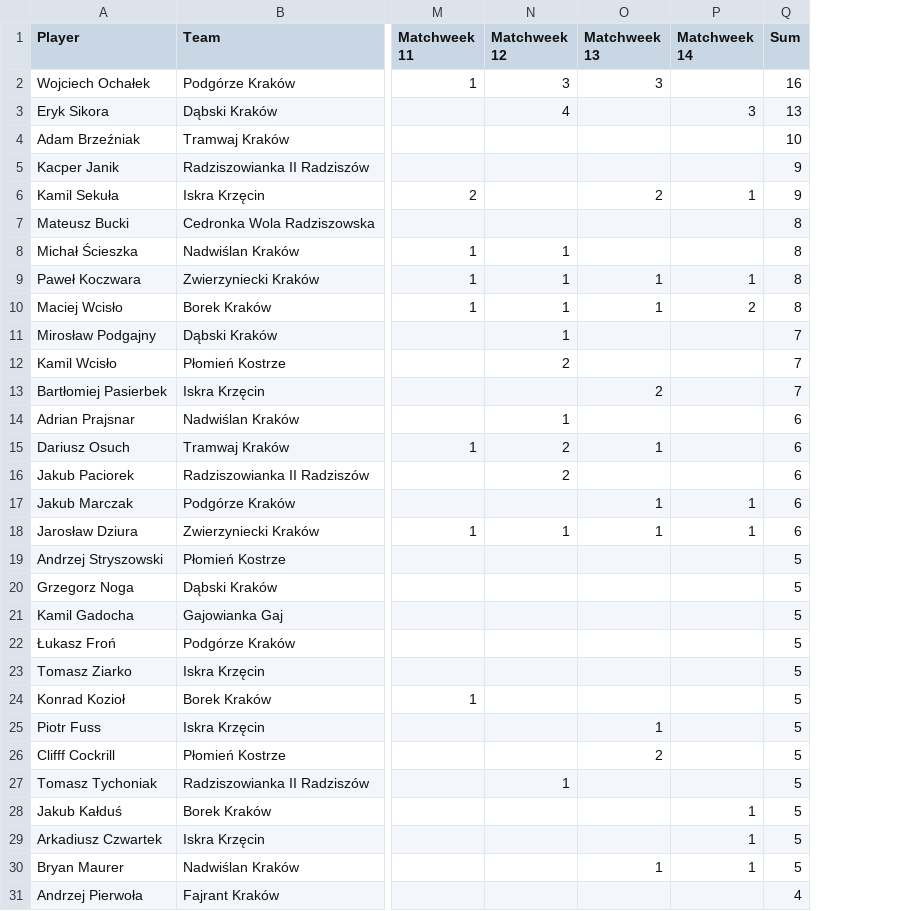
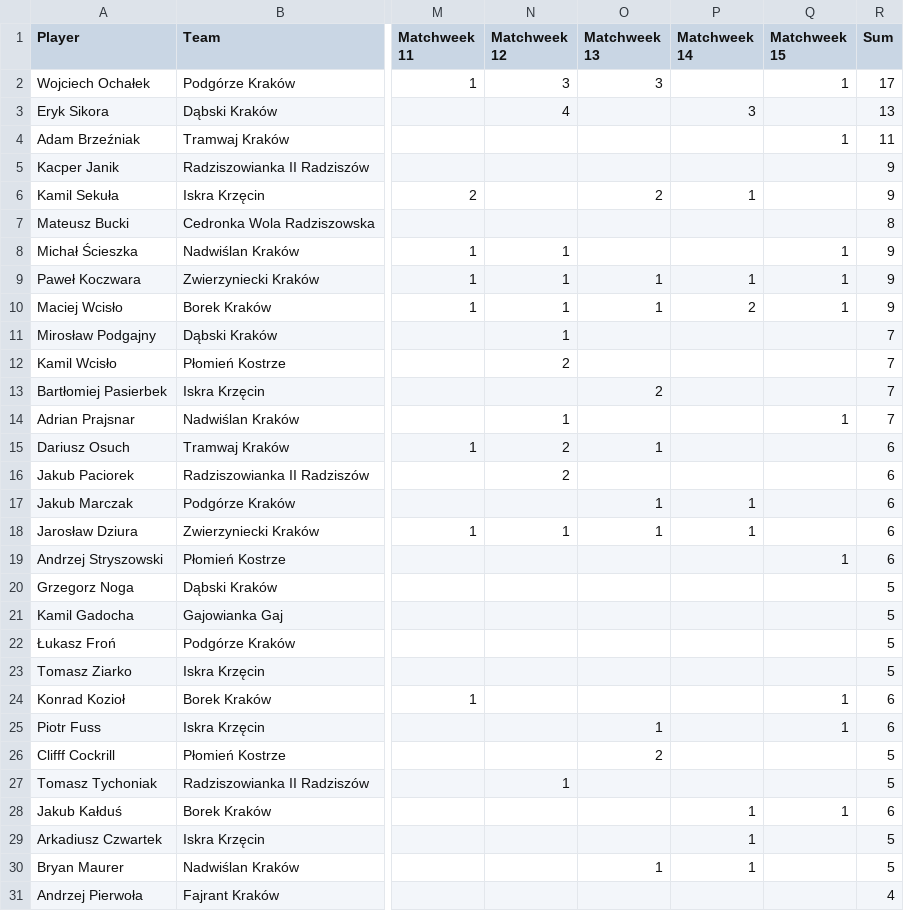
Before and after one commit to MSI17819/Streamlit-Football-Table-App, a CSV file: ClassA_goals.csv, drawn as a sheet; only a part is shown, gaps mark what is left out; addresses are those after the commit; the diff covers the shown part only; the diff names each change by its address in the sheet, - before the commit and + after, or states it on an @@ line.

```diff
--- a/ClassA_goals.csv
+++ b/ClassA_goals.csv
+column Q (Matchweek 15), rows 2-28: 1 |  | 1 |  |  |  | 1 | 1 | 1 |  |  |  | 1 |  |  |  |  | 1 |  |  |  |  | 1 | 1 |  |  | 1
-R2 (Sum): 16
+R2 (Sum): 17
-R4 (Sum): 10
+R4 (Sum): 11
-R8:R10 (Sum): 8
+R8:R10 (Sum): 9
-R14 (Sum): 6
+R14 (Sum): 7
-R19 (Sum): 5
+R19 (Sum): 6
-R24:R25 (Sum): 5
+R24:R25 (Sum): 6
-R28 (Sum): 5
+R28 (Sum): 6
```
Also changed, not shown: 7 added rows and 3 edited cells elsewhere in this file.
